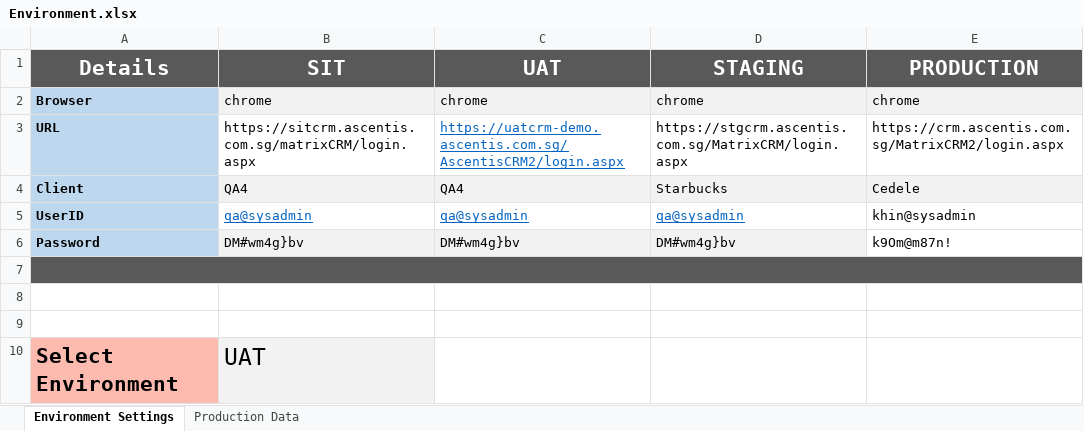
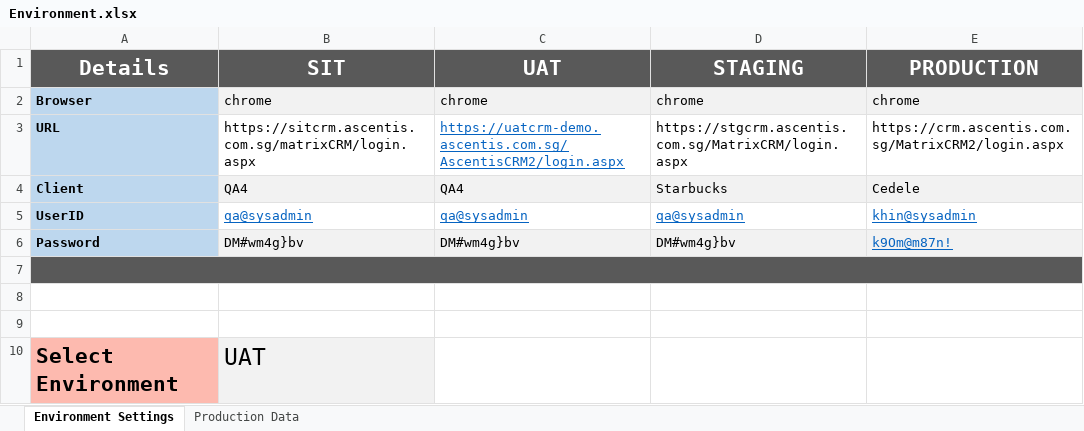
Before and after one commit to mbrabante/QA-Automation, an Excel workbook: Environment.xlsx, sheet Environment Settings, drawn as a sheet; values as stored, in another font and other column widths than the file's, no borders; the diff names each change by its address in the sheet, - before the commit and + after, or states it on an @@ line.

Commit message:
Add files via upload

```diff
--- a/Environment.xlsx (sheet Environment Settings)
+++ b/Environment.xlsx (sheet Environment Settings)
@@ E5:E6 underline: off → on, text colour: black → #0563C1 @@
-E6 fill: none
+E6 fill: #F2F2F2
```
